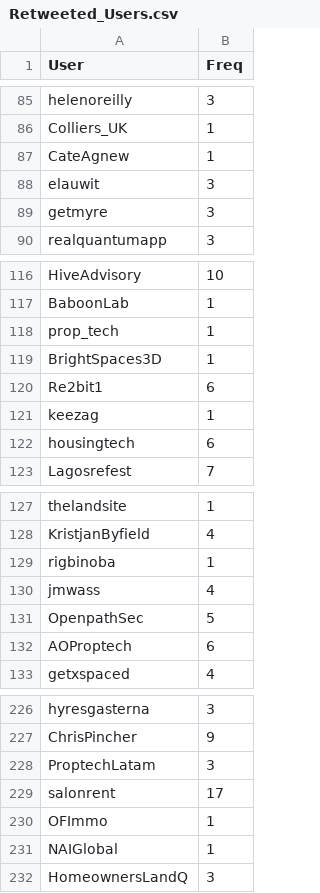
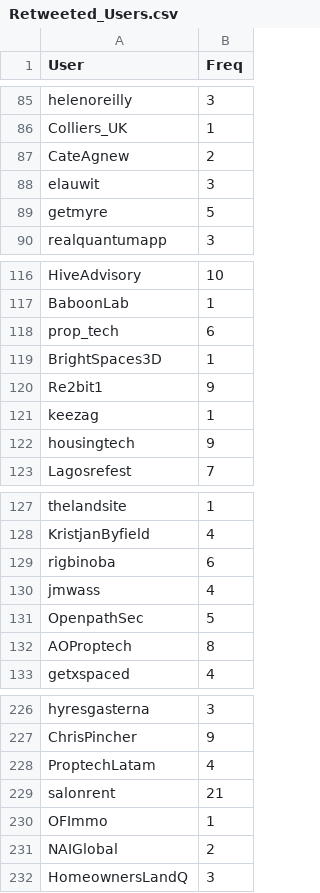
Before and after one commit to aariassanta/twitter-nlp, a CSV file: csv/Retweeted_Users.csv, drawn as a sheet; only a part is shown, gaps mark what is left out; the diff covers the shown part only.

```diff
--- a/csv/Retweeted_Users.csv
+++ b/csv/Retweeted_Users.csv
@@ -86,5 +86,5 @@ helenoreilly,3
 Colliers_UK,1
-CateAgnew,1
+CateAgnew,2
 elauwit,3
-getmyre,3
+getmyre,5
 realquantumapp,3
@@ -117,7 +117,7 @@ HiveAdvisory,10
 BaboonLab,1
-prop_tech,1
+prop_tech,6
 BrightSpaces3D,1
-Re2bit1,6
+Re2bit1,9
 keezag,1
-housingtech,6
+housingtech,9
 Lagosrefest,7
@@ -128,6 +128,6 @@ thelandsite,1
 KristjanByfield,4
-rigbinoba,1
+rigbinoba,6
 jmwass,4
 OpenpathSec,5
-AOProptech,6
+AOProptech,8
 getxspaced,4
@@ -227,6 +227,6 @@ hyresgasterna,3
 ChrisPincher,9
-ProptechLatam,3
-salonrent,17
+ProptechLatam,4
+salonrent,21
 OFImmo,1
-NAIGlobal,1
+NAIGlobal,2
 HomeownersLandQ,3
```
Also changed, not shown: 57 added rows and 28 edited cells elsewhere in this file, csv/Users.csv, csv/hashtags.csv, 9 other files.
